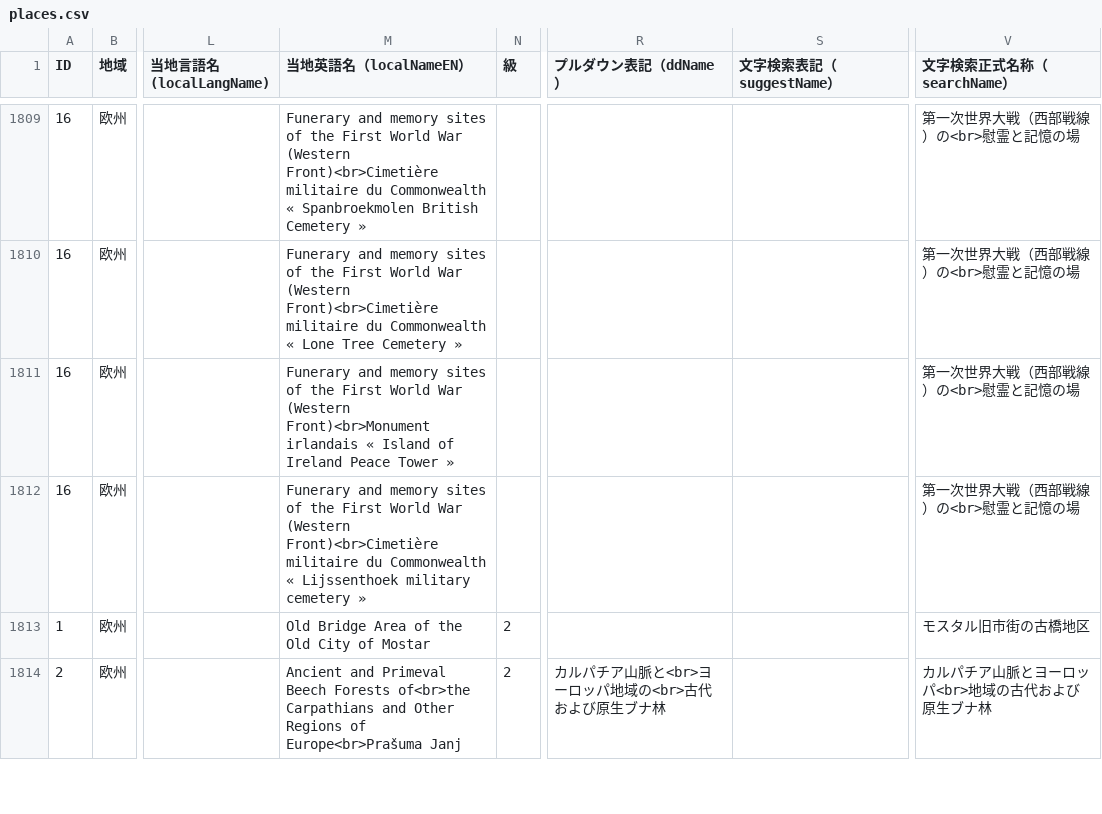
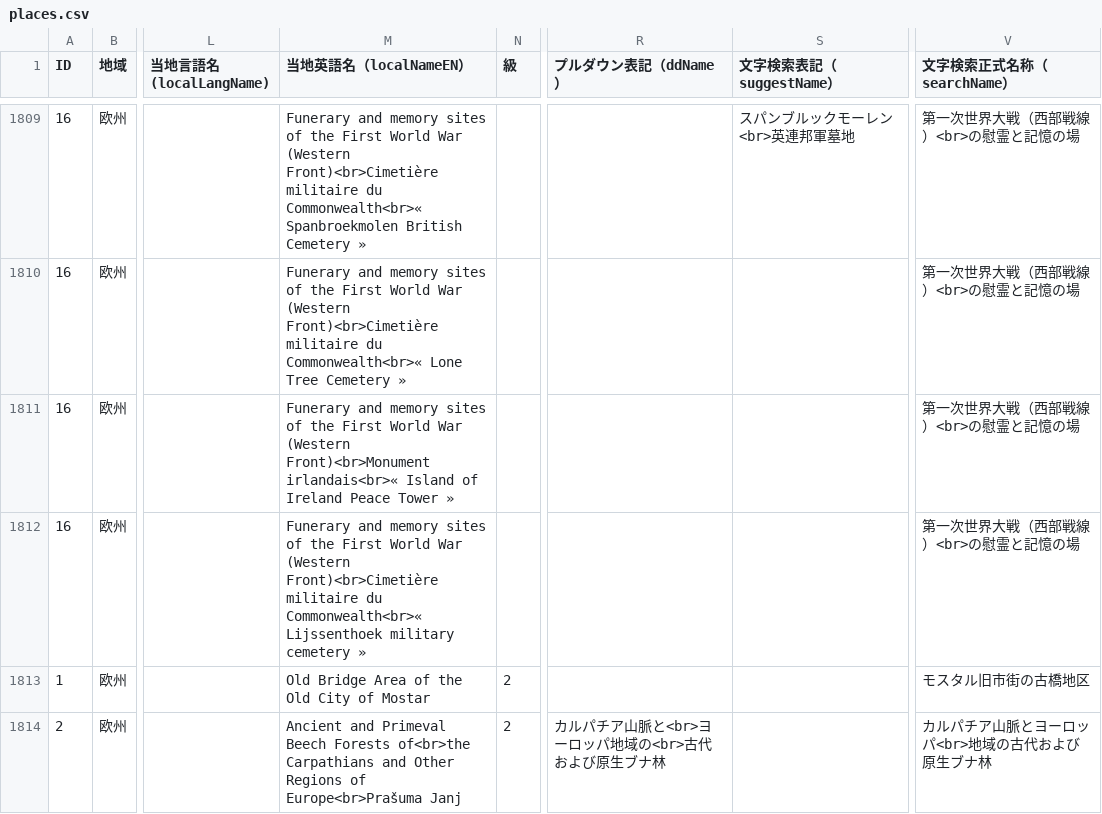
Before and after one commit to hyukis1867/World-Heritage-map, a CSV file: places.csv, drawn as a sheet; only a part is shown, gaps mark what is left out; the diff covers the shown part only; the diff names each change by its address in the sheet, - before the commit and + after, or states it on an @@ line.

```diff
--- a/places.csv
+++ b/places.csv
-M1809 (当地英語名（localNameEN）): …militaire du Commonwealth « Spanbroekmolen British…
+M1809 (当地英語名（localNameEN）): …militaire du Commonwealth<br>« Spanbroekmolen British…
-S1809 (文字検索表記（suggestName）): (empty)
+S1809 (文字検索表記（suggestName）): スパンブルックモーレン<br>英連邦軍墓地
-V1809:V1812 (文字検索正式名称（searchName）): 第一次世界大戦（西部戦線）の<br>慰霊と記憶の場
+V1809:V1812 (文字検索正式名称（searchName）): 第一次世界大戦（西部戦線）<br>の慰霊と記憶の場
-M1810 (当地英語名（localNameEN）): …militaire du Commonwealth « Lone Tree…
+M1810 (当地英語名（localNameEN）): …militaire du Commonwealth<br>« Lone Tree…
-M1811 (当地英語名（localNameEN）): …(Western Front)<br>Monument irlandais « Island of…
+M1811 (当地英語名（localNameEN）): …(Western Front)<br>Monument irlandais<br>« Island of…
-M1812 (当地英語名（localNameEN）): …militaire du Commonwealth « Lijssenthoek military…
+M1812 (当地英語名（localNameEN）): …militaire du Commonwealth<br>« Lijssenthoek military…
```
Also changed, not shown: 102 edited cells elsewhere in this file.
